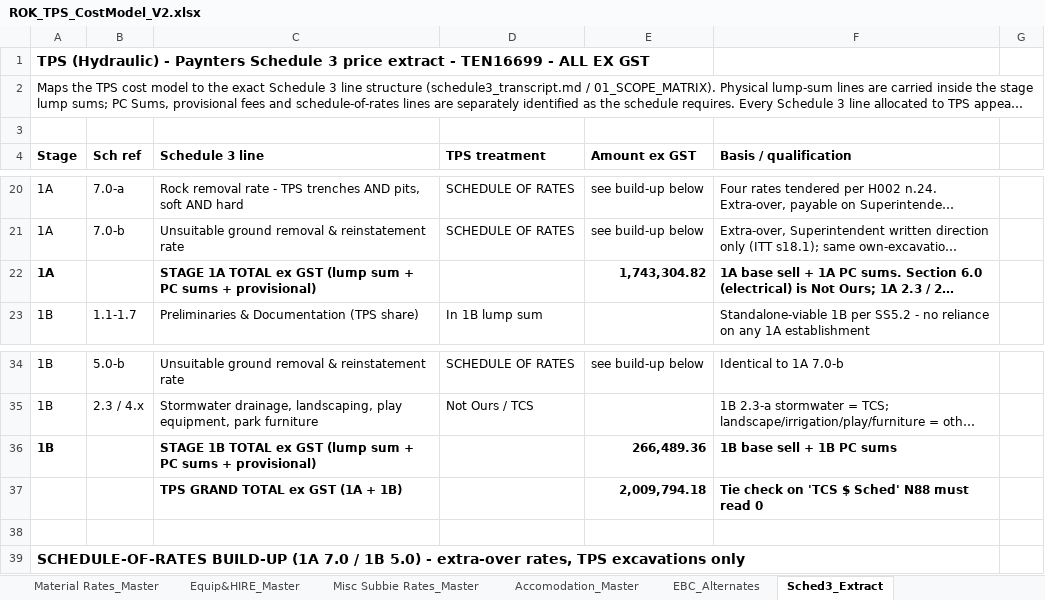
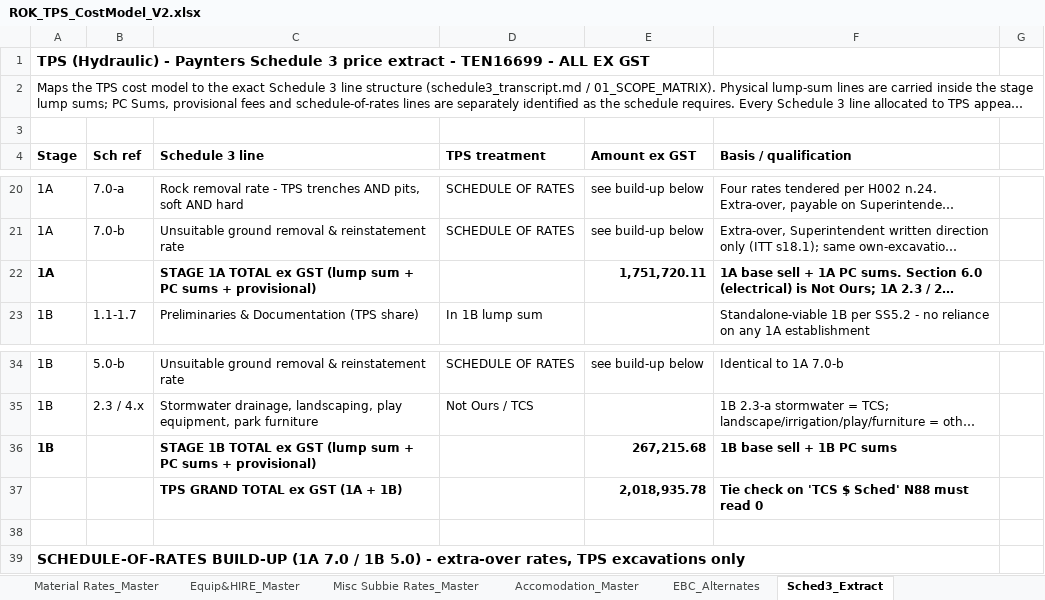
Before and after one commit to MitchG-Git/ROK-Sports-Precinct---Stage-1, an Excel workbook: Working_Cost_Models/TPS/ROK_TPS_CostModel_V2.xlsx, sheet Sched3_Extract, drawn as a sheet; only a part is shown, gaps mark what is left out; long unchanged cells end in …; values as stored, in another font and other column widths than the file's, no borders; the diff names each change by its address in the sheet, - before the commit and + after, or states it on an @@ line.

```diff
--- a/Working_Cost_Models/TPS/ROK_TPS_CostModel_V2.xlsx (sheet Sched3_Extract)
+++ b/Working_Cost_Models/TPS/ROK_TPS_CostModel_V2.xlsx (sheet Sched3_Extract)
-E22 (Amount ex GST): 1,743,304.82
+E22 (Amount ex GST): 1,751,720.11
-E36 (Amount ex GST): 266,489.36
+E36 (Amount ex GST): 267,215.68
-E37 (Amount ex GST): 2,009,794.18
+E37 (Amount ex GST): 2,018,935.78
```
Also changed, not shown: sheet TCS $ Sched, sheet 00_ TCS Prelim & OH, sheet Public Amenities (PAM), sheet Siteworks, Working_Cost_Models/TCS/ROK_TCS_CostModel_V2.xlsx, 6 other files.
